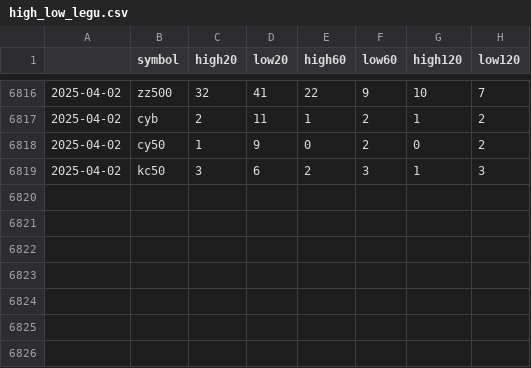
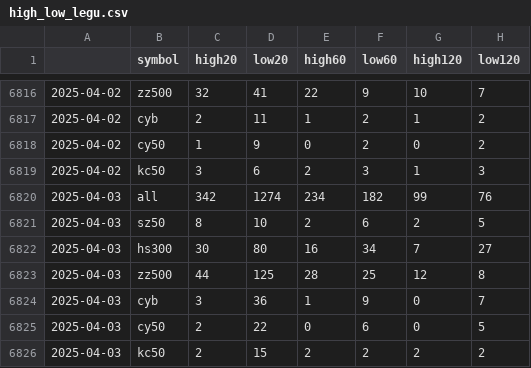
Before and after one commit to wliwh/trade_class, a CSV file: data_save/high_low_legu.csv, drawn as a sheet; only a part is shown, gaps mark what is left out.

```diff
--- a/data_save/high_low_legu.csv
+++ b/data_save/high_low_legu.csv
@@ -6819 +6819,8 @@
 2025-04-02,kc50,3,6,2,3,1,3
+2025-04-03,all,342,1274,234,182,99,76
+2025-04-03,sz50,8,10,2,6,2,5
+2025-04-03,hs300,30,80,16,34,7,27
+2025-04-03,zz500,44,125,28,25,12,8
+2025-04-03,cyb,3,36,1,9,0,7
+2025-04-03,cy50,2,22,0,6,0,5
+2025-04-03,kc50,2,15,2,2,2,2
```
Also changed, not shown: common/search_names.csv, data_save/qvix_day.csv, 7 other files.
